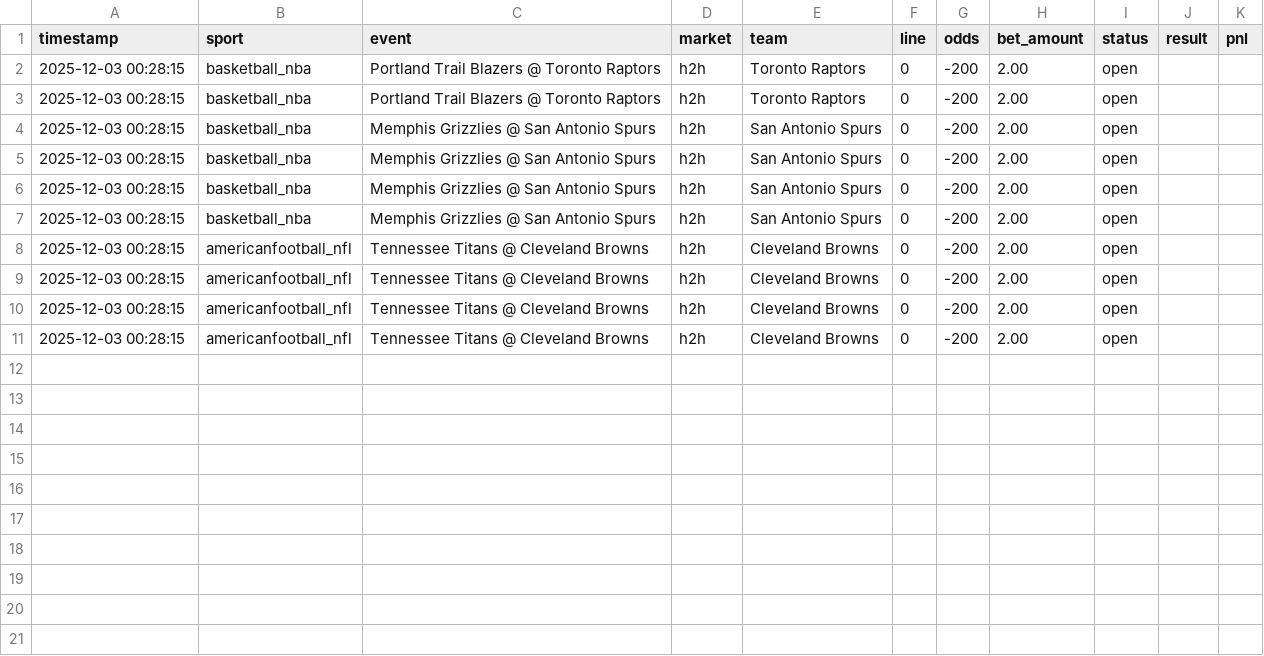
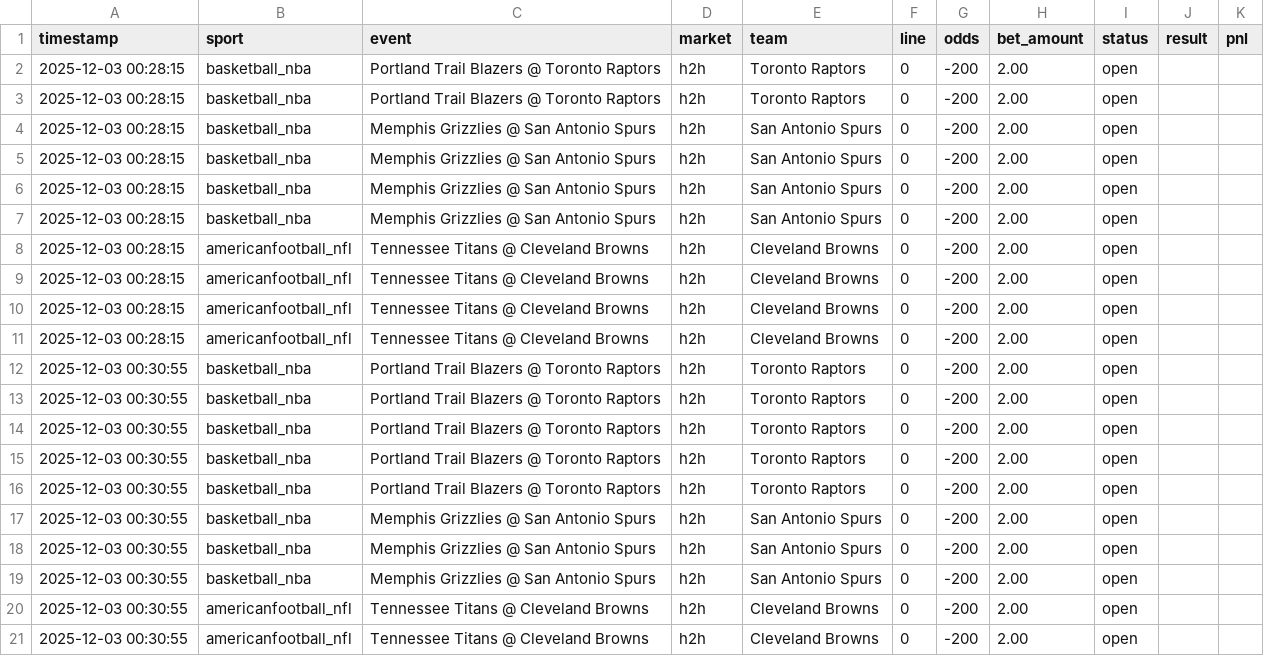
Before and after one commit to djhead86/smartpicks-site, a CSV file: bet_history.csv, drawn as a sheet; the diff names each change by its address in the sheet, - before the commit and + after, or states it on an @@ line.

```diff
--- a/bet_history.csv
+++ b/bet_history.csv
+row 12: 2025-12-03 00:30:55 | basketball_nba | Portland Trail Blazers @ Toronto Raptors | h2h | Toronto Raptors | 0 | -200 | 2.00 | open
+row 13: 2025-12-03 00:30:55 | basketball_nba | Portland Trail Blazers @ Toronto Raptors | h2h | Toronto Raptors | 0 | -200 | 2.00 | open
+row 14: 2025-12-03 00:30:55 | basketball_nba | Portland Trail Blazers @ Toronto Raptors | h2h | Toronto Raptors | 0 | -200 | 2.00 | open
+row 15: 2025-12-03 00:30:55 | basketball_nba | Portland Trail Blazers @ Toronto Raptors | h2h | Toronto Raptors | 0 | -200 | 2.00 | open
+row 16: 2025-12-03 00:30:55 | basketball_nba | Portland Trail Blazers @ Toronto Raptors | h2h | Toronto Raptors | 0 | -200 | 2.00 | open
+row 17: 2025-12-03 00:30:55 | basketball_nba | Memphis Grizzlies @ San Antonio Spurs | h2h | San Antonio Spurs | 0 | -200 | 2.00 | open
+row 18: 2025-12-03 00:30:55 | basketball_nba | Memphis Grizzlies @ San Antonio Spurs | h2h | San Antonio Spurs | 0 | -200 | 2.00 | open
+row 19: 2025-12-03 00:30:55 | basketball_nba | Memphis Grizzlies @ San Antonio Spurs | h2h | San Antonio Spurs | 0 | -200 | 2.00 | open
+row 20: 2025-12-03 00:30:55 | americanfootball_nfl | Tennessee Titans @ Cleveland Browns | h2h | Cleveland Browns | 0 | -200 | 2.00 | open
+row 21: 2025-12-03 00:30:55 | americanfootball_nfl | Tennessee Titans @ Cleveland Browns | h2h | Cleveland Browns | 0 | -200 | 2.00 | open
```
Also changed, not shown: 1 other file.
